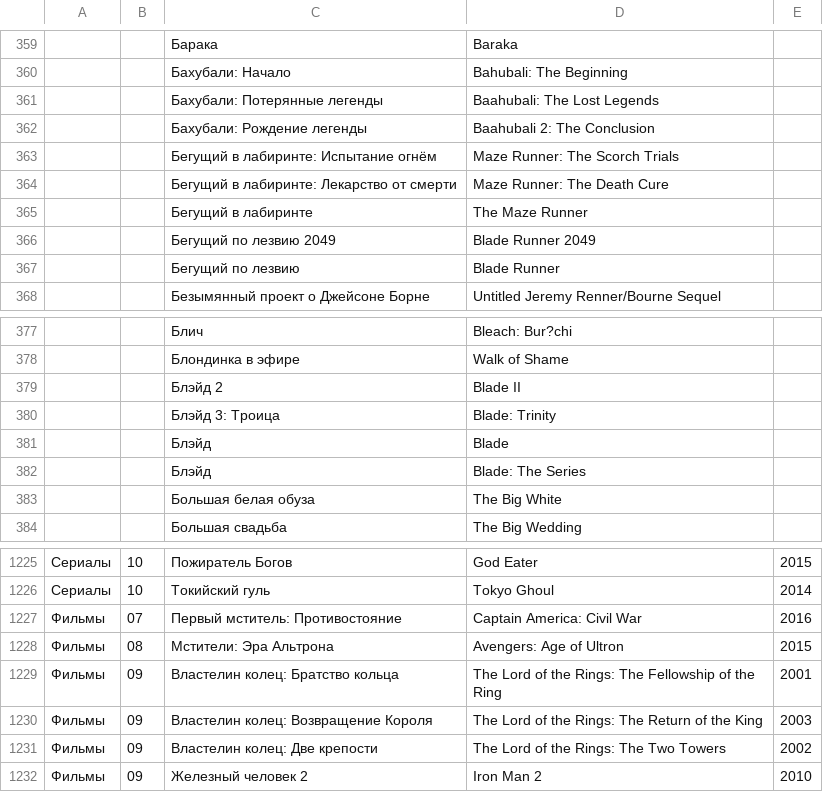
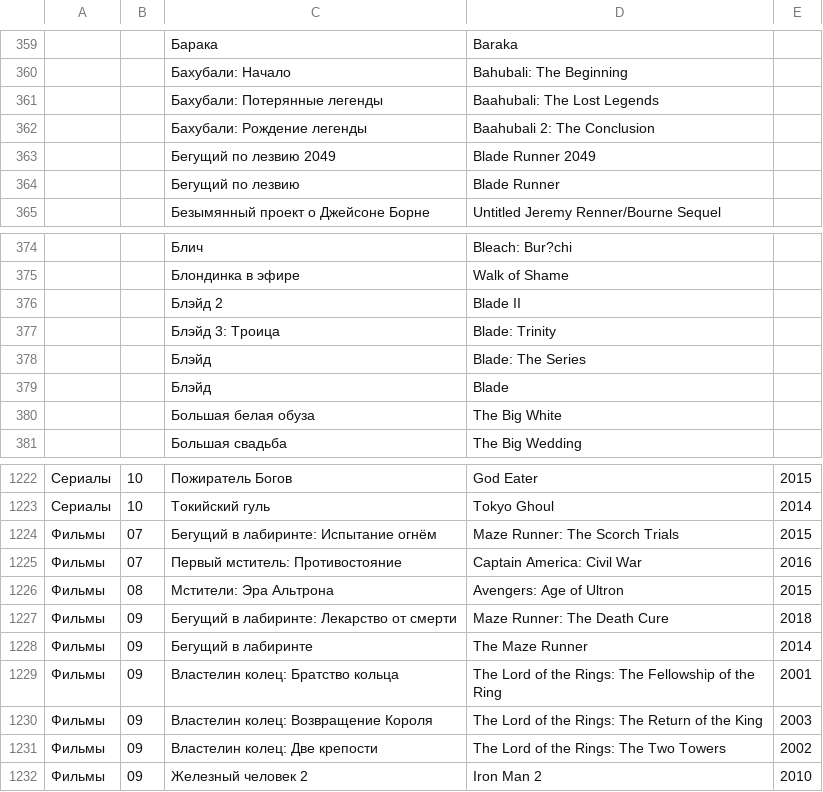
Before and after one commit to AnnaBurova/1--library, a CSV file: likes/kinopoisk.csv, drawn as a sheet; only a part is shown, gaps mark what is left out; removed rows and columns are numbered as before the commit, all else as after; the diff names each change by its address in the sheet, - before the commit and + after, or states it on an @@ line.

Commit message:
Update kinopoisk.csv

```diff
--- a/likes/kinopoisk.csv
+++ b/likes/kinopoisk.csv
-row 363:  |  | Бегущий в лабиринте: Испытание огнём | Maze Runner: The Scorch Trials
-row 364:  |  | Бегущий в лабиринте: Лекарство от смерти | Maze Runner: The Death Cure
-row 365:  |  | Бегущий в лабиринте | The Maze Runner
@@ row 382 moved to row 378: Блэйд @@
+row 1224: Фильмы | 07 | Бегущий в лабиринте: Испытание огнём | Maze Runner: The Scorch Trials | 2015
+row 1227: Фильмы | 09 | Бегущий в лабиринте: Лекарство от смерти | Maze Runner: The Death Cure | 2018
+row 1228: Фильмы | 09 | Бегущий в лабиринте | The Maze Runner | 2014
```
